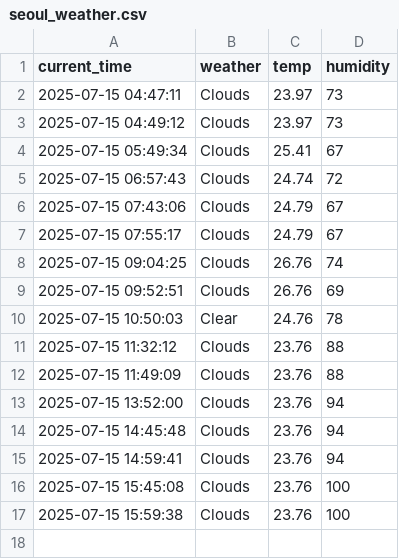
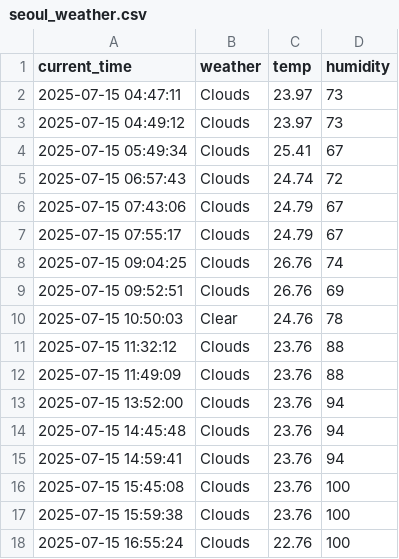
Before and after one commit to eustina45/seoul_weather_5m, a CSV file: seoul_weather.csv, drawn as a sheet.

```diff
--- a/seoul_weather.csv
+++ b/seoul_weather.csv
@@ -17 +17,2 @@ current_time,weather,temp,humidity
 2025-07-15 15:59:38,Clouds,23.76,100
+2025-07-15 16:55:24,Clouds,22.76,100
```
